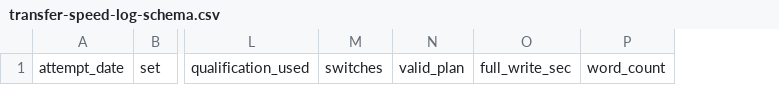
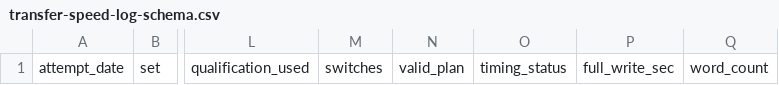
Before and after one commit to Haru2305/english-writing-curriculum, a CSV file: management/transfer-speed-log-schema.csv, drawn as a sheet; only a part is shown, gaps mark what is left out; the diff names each change by its address in the sheet, - before the commit and + after, or states it on an @@ line.

Commit message:
Add timing status to transfer speed log

```diff
--- a/management/transfer-speed-log-schema.csv
+++ b/management/transfer-speed-log-schema.csv
+column O, row 1: timing_status
```
